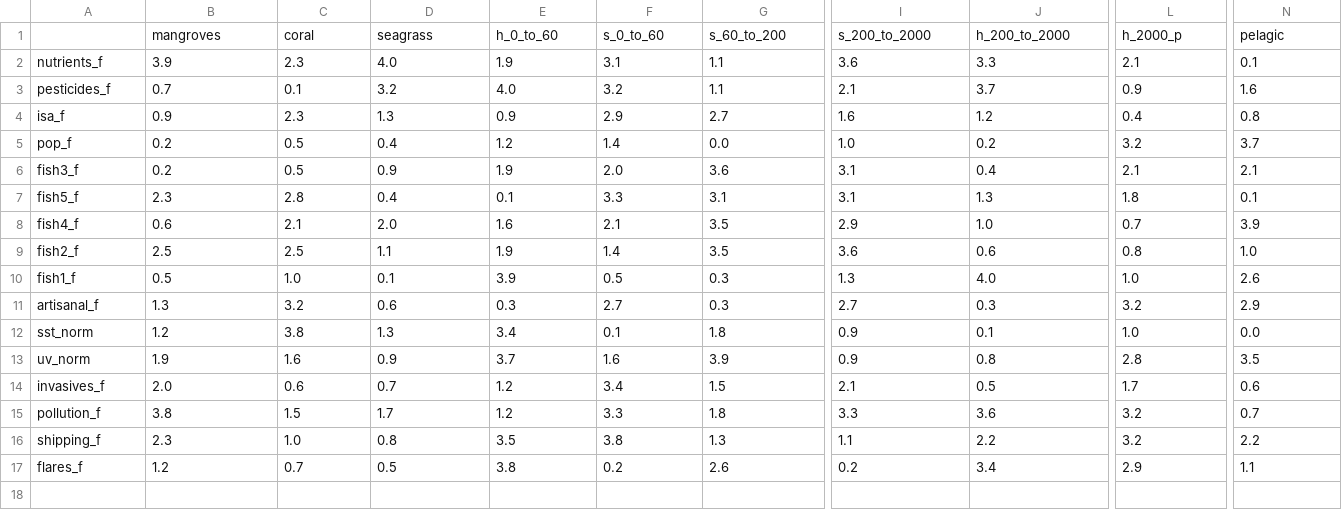
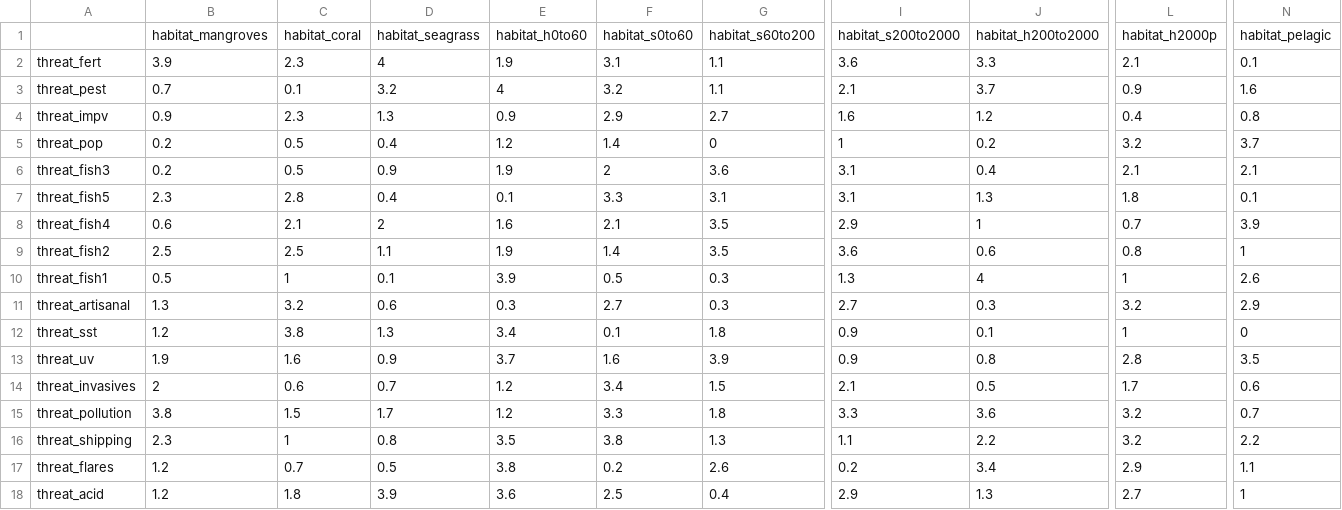
Before and after one commit to scw/global-threats-model, a CSV file: Threats/matricies/random2_matrix.csv, drawn as a sheet; only a part is shown, gaps mark what is left out; removed rows and columns are numbered as before the commit, all else as after; rows hold the shown columns only; the diff covers the shown part only; the diff names each change by its address in the sheet, - before the commit and + after, or states it on an @@ line.

```diff
--- a/Threats/matricies/random2_matrix.csv
+++ b/Threats/matricies/random2_matrix.csv
-row 1:  | mangroves | coral | seagrass | h_0_to_60 | s_0_to_60 | s_60_to_200 | s_200_to_2000 | h_200_to_2000 | h_2000_p | pelagic
+row 1:  | habitat_mangroves | habitat_coral | habitat_seagrass | habitat_h0to60 | habitat_s0to60 | habitat_s60to200 | habitat_s200to2000 | habitat_h200to2000 | habitat_h2000p | habitat_pelagic
-A2: nutrients_f
+A2: threat_fert
-D2: 4.0
+D2: 4
-A3: pesticides_f
+A3: threat_pest
-E3: 4.0
+E3: 4
-A4: isa_f
+A4: threat_impv
-A5: pop_f
+A5: threat_pop
-G5: 0.0
+G5: 0
-I5: 1.0
+I5: 1
-A6: fish3_f
+A6: threat_fish3
-F6: 2.0
+F6: 2
-A7: fish5_f
+A7: threat_fish5
-A8: fish4_f
+A8: threat_fish4
-D8: 2.0
+D8: 2
-J8: 1.0
+J8: 1
-A9: fish2_f
+A9: threat_fish2
-N9: 1.0
+N9: 1
-A10: fish1_f
+A10: threat_fish1
-C10: 1.0
+C10: 1
-J10: 4.0
+J10: 4
-L10: 1.0
+L10: 1
-A11: artisanal_f
+A11: threat_artisanal
-A12: sst_norm
+A12: threat_sst
-L12: 1.0
+L12: 1
-N12: 0.0
+N12: 0
-A13: uv_norm
+A13: threat_uv
-A14: invasives_f
+A14: threat_invasives
-B14: 2.0
+B14: 2
-A15: pollution_f
+A15: threat_pollution
-A16: shipping_f
+A16: threat_shipping
-C16: 1.0
+C16: 1
-A17: flares_f
+A17: threat_flares
+row 18: threat_acid | 1.2 | 1.8 | 3.9 | 3.6 | 2.5 | 0.4 | 2.9 | 1.3 | 2.7 | 1
```
Also changed, not shown: 2 edited cells elsewhere in this file, Threats/matricies/random1_matrix.csv, Threats/matricies/random3_matrix.csv, 1 other file.
